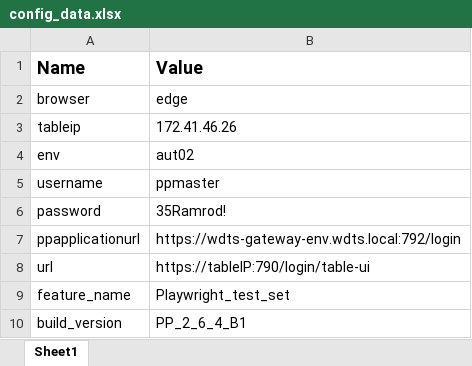
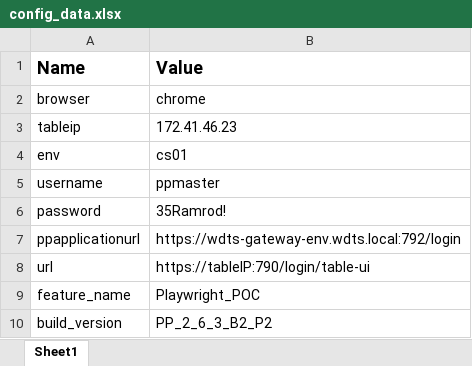
Before and after one commit to Prasad9246-dev/PlayWright_POC, an Excel workbook: data/config_data.xlsx, sheet Sheet1, drawn as a sheet; values as stored, in another font and other column widths than the file's, no borders; the diff names each change by its address in the sheet, - before the commit and + after, or states it on an @@ line.

```diff
--- a/data/config_data.xlsx (sheet Sheet1)
+++ b/data/config_data.xlsx (sheet Sheet1)
-B2 (Value): edge
+B2 (Value): chrome
-B3 (Value): 172.41.46.26
+B3 (Value): 172.41.46.23
-B4 (Value): aut02
+B4 (Value): cs01
-B9 (Value): Playwright_test_set
+B9 (Value): Playwright_POC
-B10 (Value): PP_2_6_4_B1
+B10 (Value): PP_2_6_3_B2_P2
```
Also changed, not shown: 3 other files.
